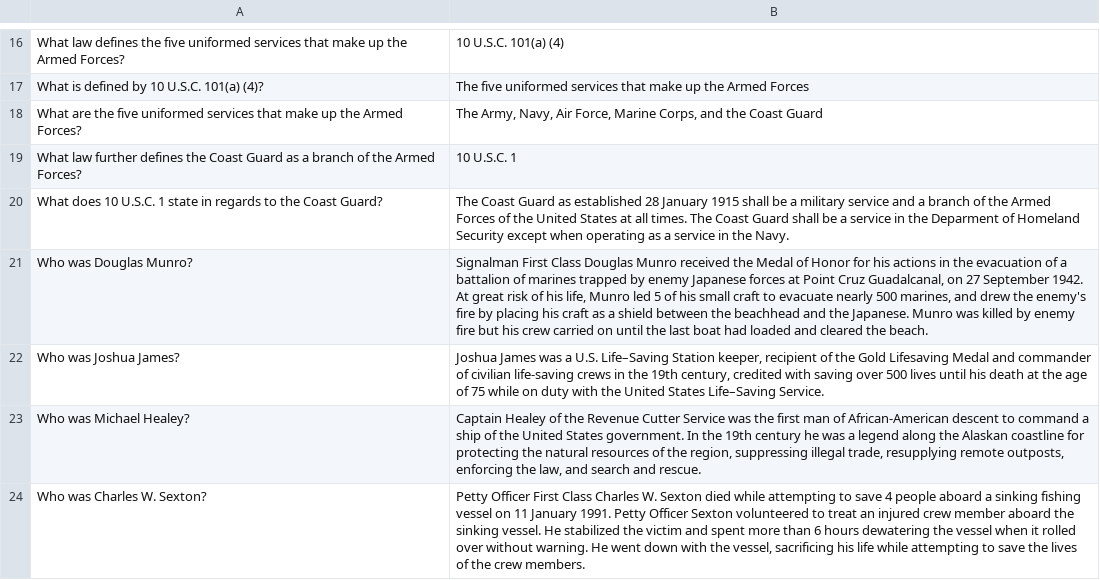
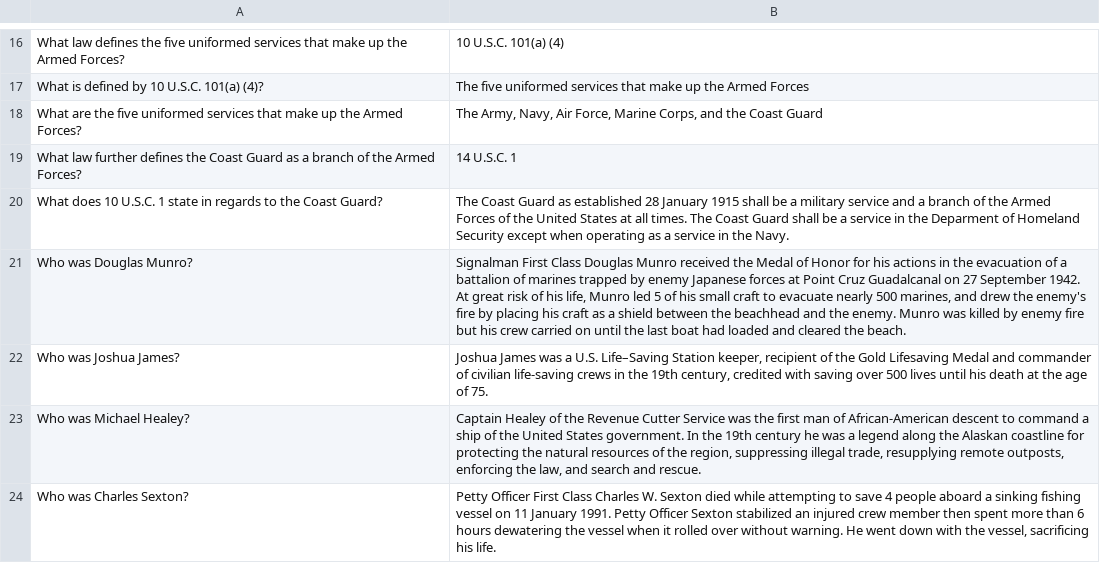
Before and after one commit to alppdcjr12/coast_guard_bootcamp_study_guide, a CSV file: resources/history.csv, drawn as a sheet; only a part is shown, gaps mark what is left out.

Commit message:
made some history questions more concise, edited line 19 of history.csv to have the correct code 14 USC 1 instead of 10 USC 1

```diff
--- a/resources/history.csv
+++ b/resources/history.csv
@@ -18,7 +18,7 @@ What is defined by 10 U.S.C. 101(a) (4)?,The five uniformed services that make u
 What are the five uniformed services that make up the Armed Forces?,"The Army, Navy, Air Force, Marine Corps, and the Coast Guard"
-What law further defines the Coast Guard as a branch of the Armed Forces?,10 U.S.C. 1
+What law further defines the Coast Guard as a branch of the Armed Forces?,14 U.S.C. 1
 What does 10 U.S.C. 1 state in regards to the Coast Guard?,The Coast Guard as established 28 January 1915 shall be a military service and a branch of the Armed Forces of the United States at all times. The Coast Guard shall be a service in the Deparment of Homeland Security except when operating as a service in the Navy.
-Who was Douglas Munro?,"Signalman First Class Douglas Munro received the Medal of Honor for his actions in the evacuation of a battalion of marines trapped by enemy Japanese forces at Point Cruz Guadalcanal, on 27 September 1942. At great risk of his life, Munro led 5 of his small craft to evacuate nearly 500 marines, and drew the enemy's fire by placing his craft as a shield between the beachhead and the Japanese. Munro was killed by enemy fire but his crew carried on until the last boat had loaded and cleared the beach."
-Who was Joshua James?,"Joshua James was a U.S. Life–Saving Station keeper, recipient of the Gold Lifesaving Medal and commander of civilian life-saving crews in the 19th century, credited with saving over 500 lives until his death at the age of 75 while on duty with the United States Life–Saving Service."
+Who was Douglas Munro?,"Signalman First Class Douglas Munro received the Medal of Honor for his actions in the evacuation of a battalion of marines trapped by enemy Japanese forces at Point Cruz Guadalcanal on 27 September 1942. At great risk of his life, Munro led 5 of his small craft to evacuate nearly 500 marines, and drew the enemy's fire by placing his craft as a shield between the beachhead and the enemy. Munro was killed by enemy fire but his crew carried on until the last boat had loaded and cleared the beach."
+Who was Joshua James?,"Joshua James was a U.S. Life–Saving Station keeper, recipient of the Gold Lifesaving Medal and commander of civilian life-saving crews in the 19th century, credited with saving over 500 lives until his death at the age of 75."
 Who was Michael Healey?,"Captain Healey of the Revenue Cutter Service was the first man of African-American descent to command a ship of the United States government. In the 19th century he was a legend along the Alaskan coastline for protecting the natural resources of the region, suppressing illegal trade, resupplying remote outposts, enforcing the law, and search and rescue."
-Who was Charles W. Sexton?,"Petty Officer First Class Charles W. Sexton died while attempting to save 4 people aboard a sinking fishing vessel on 11 January 1991. Petty Officer Sexton volunteered to treat an injured crew member aboard the sinking vessel. He stabilized the victim and spent more than 6 hours dewatering the vessel when it rolled over without warning. He went down with the vessel, sacrificing his life while attempting to save the lives of the crew members."
+Who was Charles Sexton?,"Petty Officer First Class Charles W. Sexton died while attempting to save 4 people aboard a sinking fishing vessel on 11 January 1991. Petty Officer Sexton stabilized an injured crew member then spent more than 6 hours dewatering the vessel when it rolled over without warning. He went down with the vessel, sacrificing his life."
```
